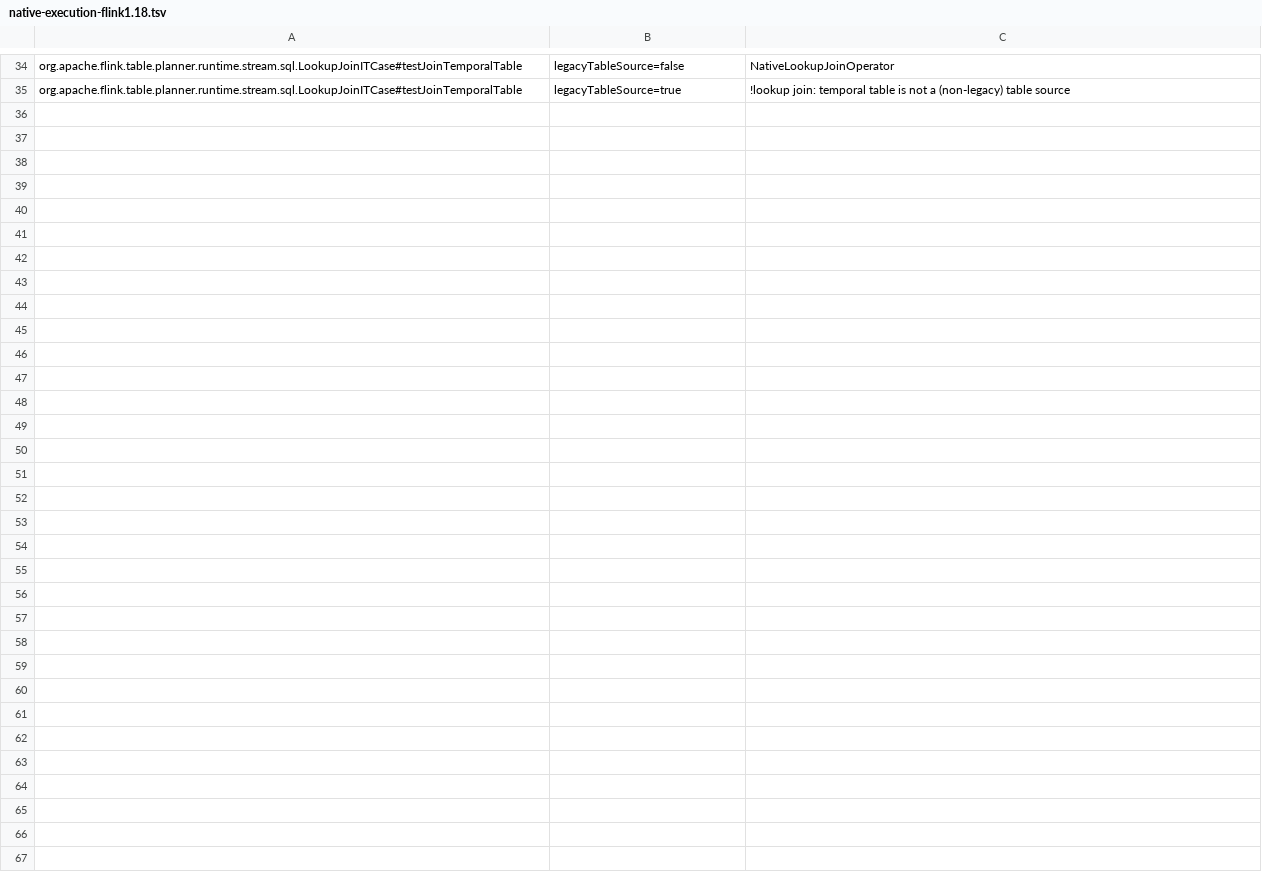
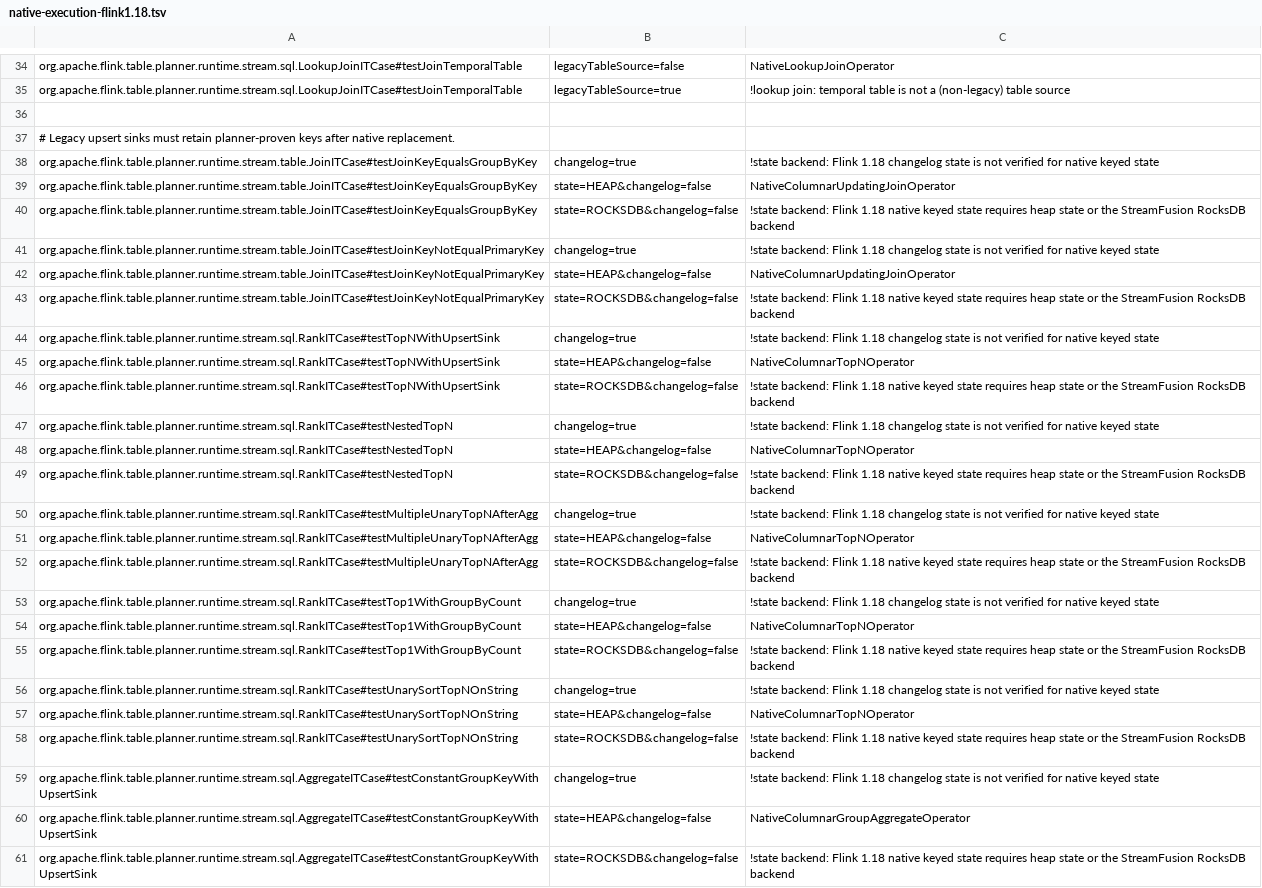
Before and after one commit to Flanderzz/StreamFusion, a TSV file: dev/flink-suite/agent/src/main/resources/native-execution-flink1.18.tsv, drawn as a sheet; only a part is shown, gaps mark what is left out; the diff names each change by its address in the sheet, - before the commit and + after, or states it on an @@ line.

Commit message:
Preserve host sink keys and require both upstream Flink lines
Capture the released planner’s proven legacy upsert keys before Arrow substitution so joins, ranks and aggregates retain the same sink contract. Count completed native join work for unchanged upstream variants and require explicit fallback evidence for unsupported state backends.

Run the seven admitted Flink 1.18 suites alongside the existing eight Flink 2.2 suites, rejecting stale or mixed-line classpaths before execution. Kafka 3.2.0 uses its final candidate tag, verified against the published source archive. Full state runs require every contracted method and are included in the all command.

Validation: 20 upstream runtime and 20 native-state invocations pass (8 and 13 native witnesses); 13 agent tests, 24 summarizer tests, 5 classpath tests and 7 local planning/admission tests pass. The unchanged ten-query Nexmark perimeter retains both transposes. Strict documentation build passes. The interrupted broad 1.18 runtime run is diagnostic only; full baselines remain gated in CI. Refs #184, #187, #189.

```diff
--- a/dev/flink-suite/agent/src/main/resources/native-execution-flink1.18.tsv
+++ b/dev/flink-suite/agent/src/main/resources/native-execution-flink1.18.tsv
+row 36: (empty)
+row 37: # Legacy upsert sinks must retain planner-proven keys after native replacement.
+row 38: org.apache.flink.table.planner.runtime.stream.table.JoinITCase#testJoinKeyEqualsGroupByKey | changelog=true | !state backend: Flink 1.18 changelog state is not verified for native keyed state
+row 39: org.apache.flink.table.planner.runtime.stream.table.JoinITCase#testJoinKeyEqualsGroupByKey | state=HEAP&changelog=false | NativeColumnarUpdatingJoinOperator
+row 40: org.apache.flink.table.planner.runtime.stream.table.JoinITCase#testJoinKeyEqualsGroupByKey | state=ROCKSDB&changelog=false | !state backend: Flink 1.18 native keyed state requires heap state or the StreamFusion RocksDB backend
+row 41: org.apache.flink.table.planner.runtime.stream.table.JoinITCase#testJoinKeyNotEqualPrimaryKey | changelog=true | !state backend: Flink 1.18 changelog state is not verified for native keyed state
+row 42: org.apache.flink.table.planner.runtime.stream.table.JoinITCase#testJoinKeyNotEqualPrimaryKey | state=HEAP&changelog=false | NativeColumnarUpdatingJoinOperator
+row 43: org.apache.flink.table.planner.runtime.stream.table.JoinITCase#testJoinKeyNotEqualPrimaryKey | state=ROCKSDB&changelog=false | !state backend: Flink 1.18 native keyed state requires heap state or the StreamFusion RocksDB backend
+row 44: org.apache.flink.table.planner.runtime.stream.sql.RankITCase#testTopNWithUpsertSink | changelog=true | !state backend: Flink 1.18 changelog state is not verified for native keyed state
+row 45: org.apache.flink.table.planner.runtime.stream.sql.RankITCase#testTopNWithUpsertSink | state=HEAP&changelog=false | NativeColumnarTopNOperator
+row 46: org.apache.flink.table.planner.runtime.stream.sql.RankITCase#testTopNWithUpsertSink | state=ROCKSDB&changelog=false | !state backend: Flink 1.18 native keyed state requires heap state or the StreamFusion RocksDB backend
+row 47: org.apache.flink.table.planner.runtime.stream.sql.RankITCase#testNestedTopN | changelog=true | !state backend: Flink 1.18 changelog state is not verified for native keyed state
+row 48: org.apache.flink.table.planner.runtime.stream.sql.RankITCase#testNestedTopN | state=HEAP&changelog=false | NativeColumnarTopNOperator
+row 49: org.apache.flink.table.planner.runtime.stream.sql.RankITCase#testNestedTopN | state=ROCKSDB&changelog=false | !state backend: Flink 1.18 native keyed state requires heap state or the StreamFusion RocksDB backend
+row 50: org.apache.flink.table.planner.runtime.stream.sql.RankITCase#testMultipleUnaryTopNAfterAgg | changelog=true | !state backend: Flink 1.18 changelog state is not verified for native keyed state
+row 51: org.apache.flink.table.planner.runtime.stream.sql.RankITCase#testMultipleUnaryTopNAfterAgg | state=HEAP&changelog=false | NativeColumnarTopNOperator
+row 52: org.apache.flink.table.planner.runtime.stream.sql.RankITCase#testMultipleUnaryTopNAfterAgg | state=ROCKSDB&changelog=false | !state backend: Flink 1.18 native keyed state requires heap state or the StreamFusion RocksDB backend
+row 53: org.apache.flink.table.planner.runtime.stream.sql.RankITCase#testTop1WithGroupByCount | changelog=true | !state backend: Flink 1.18 changelog state is not verified for native keyed state
+row 54: org.apache.flink.table.planner.runtime.stream.sql.RankITCase#testTop1WithGroupByCount | state=HEAP&changelog=false | NativeColumnarTopNOperator
+row 55: org.apache.flink.table.planner.runtime.stream.sql.RankITCase#testTop1WithGroupByCount | state=ROCKSDB&changelog=false | !state backend: Flink 1.18 native keyed state requires heap state or the StreamFusion RocksDB backend
+row 56: org.apache.flink.table.planner.runtime.stream.sql.RankITCase#testUnarySortTopNOnString | changelog=true | !state backend: Flink 1.18 changelog state is not verified for native keyed state
+row 57: org.apache.flink.table.planner.runtime.stream.sql.RankITCase#testUnarySortTopNOnString | state=HEAP&changelog=false | NativeColumnarTopNOperator
+row 58: org.apache.flink.table.planner.runtime.stream.sql.RankITCase#testUnarySortTopNOnString | state=ROCKSDB&changelog=false | !state backend: Flink 1.18 native keyed state requires heap state or the StreamFusion RocksDB backend
+row 59: org.apache.flink.table.planner.runtime.stream.sql.AggregateITCase#testConstantGroupKeyWithUpsertSink | changelog=true | !state backend: Flink 1.18 changelog state is not verified for native keyed state
+row 60: org.apache.flink.table.planner.runtime.stream.sql.AggregateITCase#testConstantGroupKeyWithUpsertSink | state=HEAP&changelog=false | NativeColumnarGroupAggregateOperator
+row 61: org.apache.flink.table.planner.runtime.stream.sql.AggregateITCase#testConstantGroupKeyWithUpsertSink | state=ROCKSDB&changelog=false | !state backend: Flink 1.18 native keyed state requires heap state or the StreamFusion RocksDB backend
```
Also changed, not shown: 11 other files.
